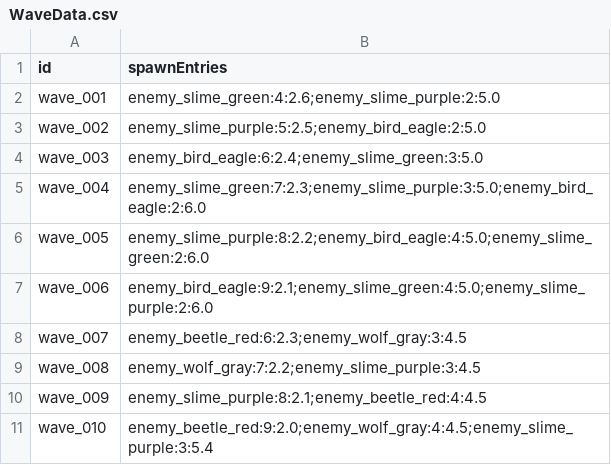
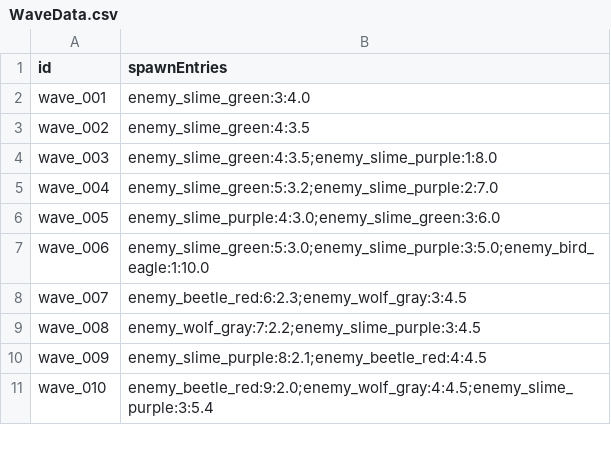
Before and after one commit to Jeonhyeongwoo1/fd_defense_client, a CSV file: Assets/Game/03.Resources/Data/Sheets/WaveData.csv, drawn as a sheet; only a part is shown.

```diff
--- a/Assets/Game/03.Resources/Data/Sheets/WaveData.csv
+++ b/Assets/Game/03.Resources/Data/Sheets/WaveData.csv
@@ -1,8 +1,8 @@
 id,spawnEntries
-wave_001,enemy_slime_green:4:2.6;enemy_slime_purple:2:5.0
-wave_002,enemy_slime_purple:5:2.5;enemy_bird_eagle:2:5.0
-wave_003,enemy_bird_eagle:6:2.4;enemy_slime_green:3:5.0
-wave_004,enemy_slime_green:7:2.3;enemy_slime_purple:3:5.0;enemy_bird_eagle:2:6.0
-wave_005,enemy_slime_purple:8:2.2;enemy_bird_eagle:4:5.0;enemy_slime_green:2:6.0
-wave_006,enemy_bird_eagle:9:2.1;enemy_slime_green:4:5.0;enemy_slime_purple:2:6.0
+wave_001,enemy_slime_green:3:4.0
+wave_002,enemy_slime_green:4:3.5
+wave_003,enemy_slime_green:4:3.5;enemy_slime_purple:1:8.0
+wave_004,enemy_slime_green:5:3.2;enemy_slime_purple:2:7.0
+wave_005,enemy_slime_purple:4:3.0;enemy_slime_green:3:6.0
+wave_006,enemy_slime_green:5:3.0;enemy_slime_purple:3:5.0;enemy_bird_eagle:1:10.0
 wave_007,enemy_beetle_red:6:2.3;enemy_wolf_gray:3:4.5
```
Also changed, not shown: Assets/Game/03.Resources/Data/Sheets/BossData.csv, Assets/Game/03.Resources/Data/Sheets/EnemyData.csv, 22 other files.
